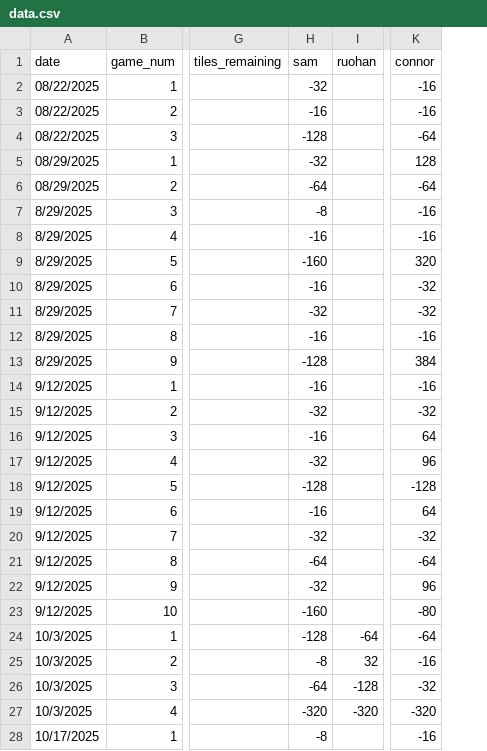
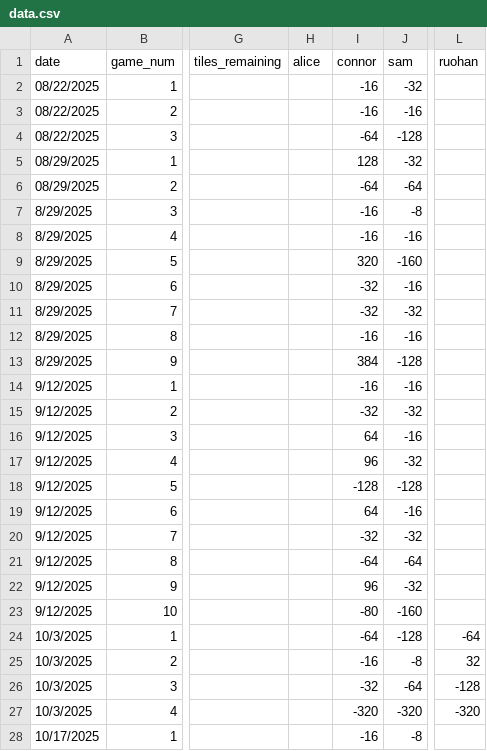
Before and after one commit to Conair94/Lifetime-Mahjong-Performance, a CSV file: Season 2 Data/data.csv, drawn as a sheet; only a part is shown, gaps mark what is left out; removed rows and columns are numbered as before the commit, all else as after; the diff covers the shown part only; the diff names each change by its address in the sheet, - before the commit and + after, or states it on an @@ line.

Commit message:
Added 1/28 and 12/12

```diff
--- a/Season 2 Data/data.csv
+++ b/Season 2 Data/data.csv
+column H (alice), empty
+column I (connor), rows 2-28: -16 | -16 | -64 | 128 | -64 | -16 | -16 | 320 | -32 | -32 | -16 | 384 | -16 | -32 | 64 | 96 | -128 | 64 | -32 | -64 | 96 | -80 | -64 | -16 | -32 | -320 | -16
-column I (ruohan), rows 24-27: -64 | 32 | -128 | -320
-L1: connor
+L1: ruohan
-L2:L3 (ruohan): -16
+L2:L3 (ruohan): (empty)
-L4 (ruohan): -64
+L4 (ruohan): (empty)
-L5 (ruohan): 128
+L5 (ruohan): (empty)
-L6 (ruohan): -64
+L6 (ruohan): (empty)
-L7:L8 (ruohan): -16
+L7:L8 (ruohan): (empty)
-L9 (ruohan): 320
+L9 (ruohan): (empty)
-L10:L11 (ruohan): -32
+L10:L11 (ruohan): (empty)
-L12 (ruohan): -16
+L12 (ruohan): (empty)
-L13 (ruohan): 384
+L13 (ruohan): (empty)
-L14 (ruohan): -16
+L14 (ruohan): (empty)
-L15 (ruohan): -32
+L15 (ruohan): (empty)
-L16 (ruohan): 64
+L16 (ruohan): (empty)
-L17 (ruohan): 96
+L17 (ruohan): (empty)
-L18 (ruohan): -128
+L18 (ruohan): (empty)
-L19 (ruohan): 64
+L19 (ruohan): (empty)
-L20 (ruohan): -32
+L20 (ruohan): (empty)
-L21 (ruohan): -64
+L21 (ruohan): (empty)
-L22 (ruohan): 96
+L22 (ruohan): (empty)
-L23 (ruohan): -80
+L23 (ruohan): (empty)
-L25 (ruohan): -16
+L25 (ruohan): 32
-L26 (ruohan): -32
+L26 (ruohan): -128
-L28 (ruohan): -16
+L28 (ruohan): (empty)
```
Also changed, not shown: 9 added rows and 25 edited cells elsewhere in this file.
